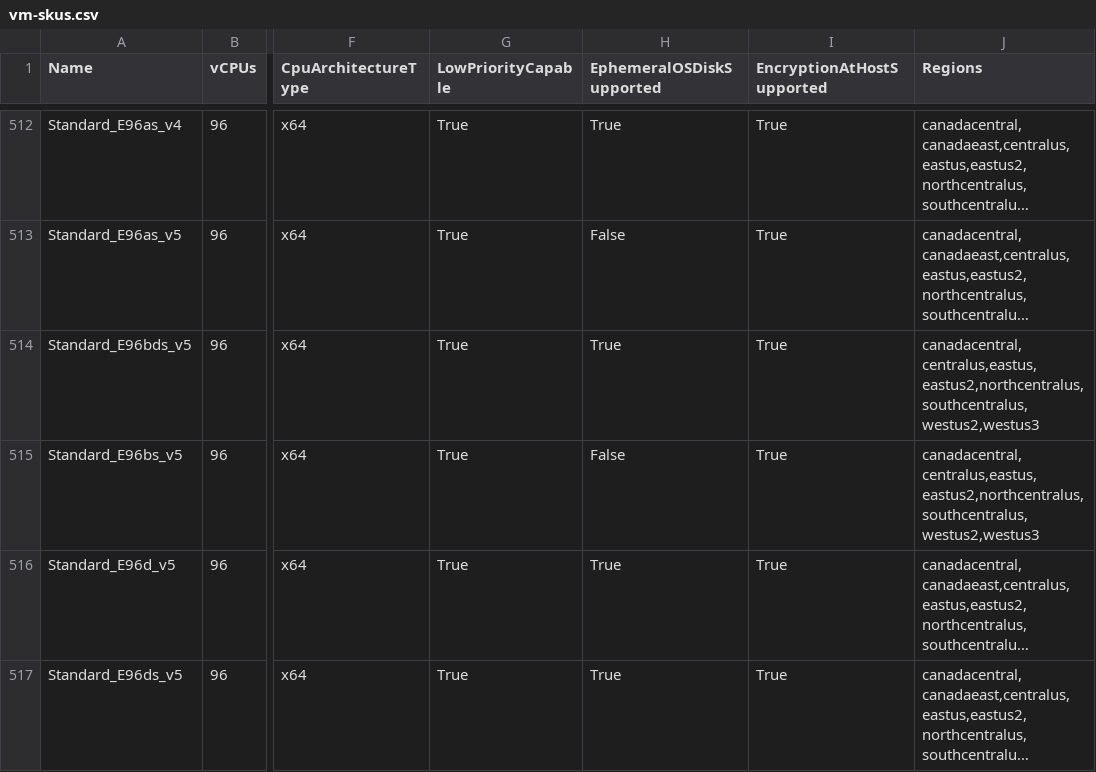
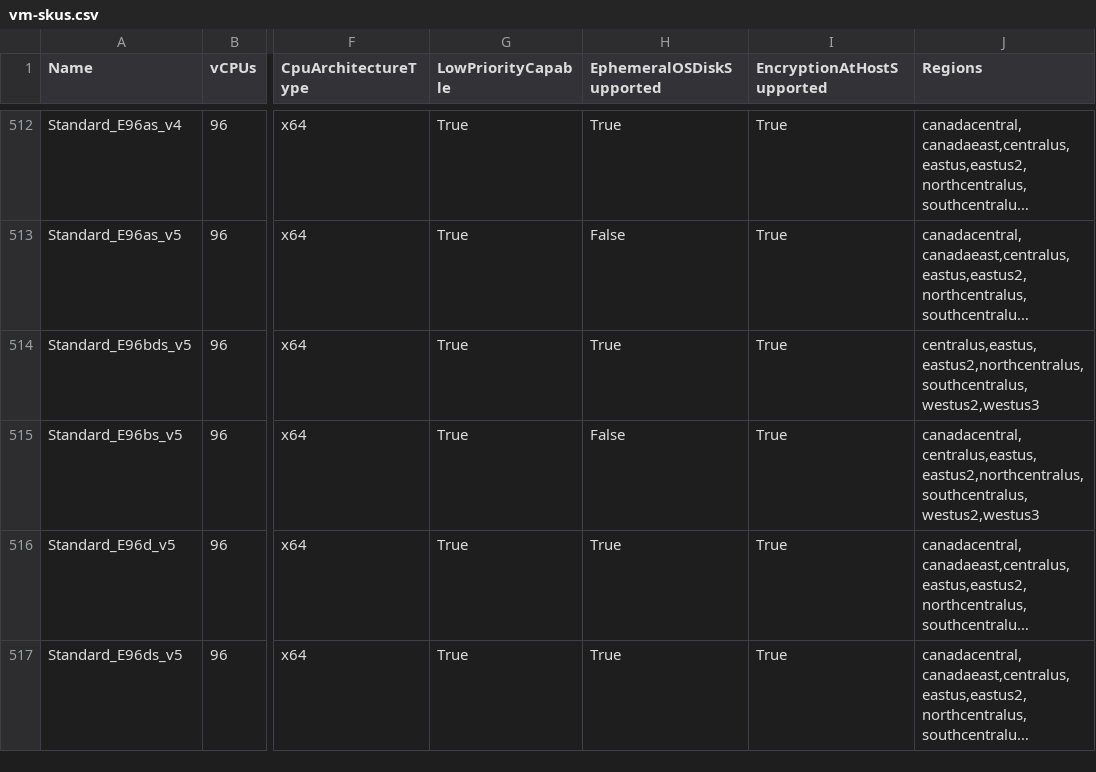
Before and after one commit to joelverhagen/data-az-spot-vms, a CSV file: vm-skus.csv, drawn as a sheet; only a part is shown, gaps mark what is left out; long unchanged cells end in …; the diff names each change by its address in the sheet, - before the commit and + after, or states it on an @@ line.

```diff
--- a/vm-skus.csv
+++ b/vm-skus.csv
-J514 (Regions): canadacentral,centralus,eastus,eastus2,northcentralus,southcentralus,westus2,westus3
+J514 (Regions): centralus,eastus,eastus2,northcentralus,southcentralus,westus2,westus3
```
